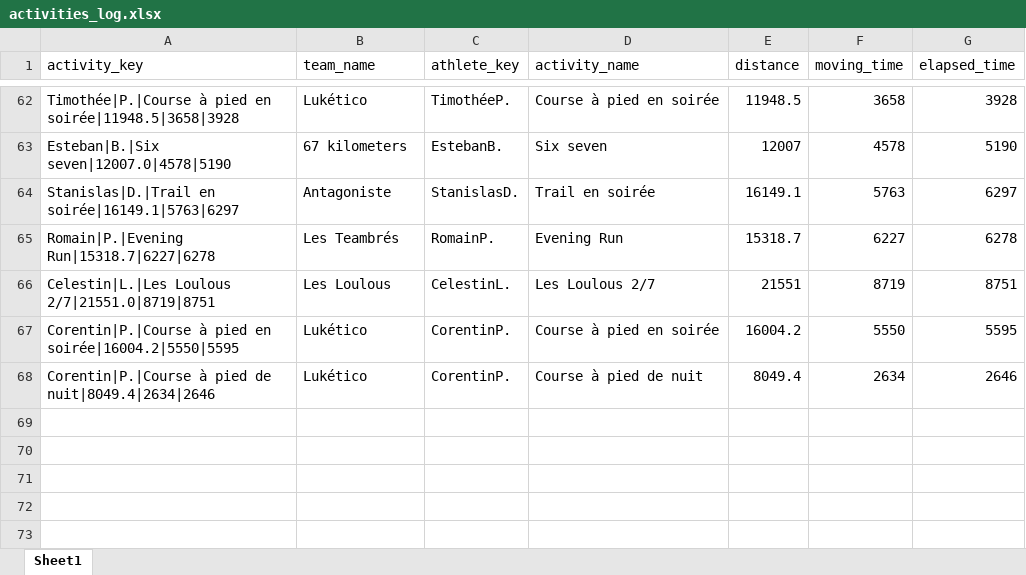
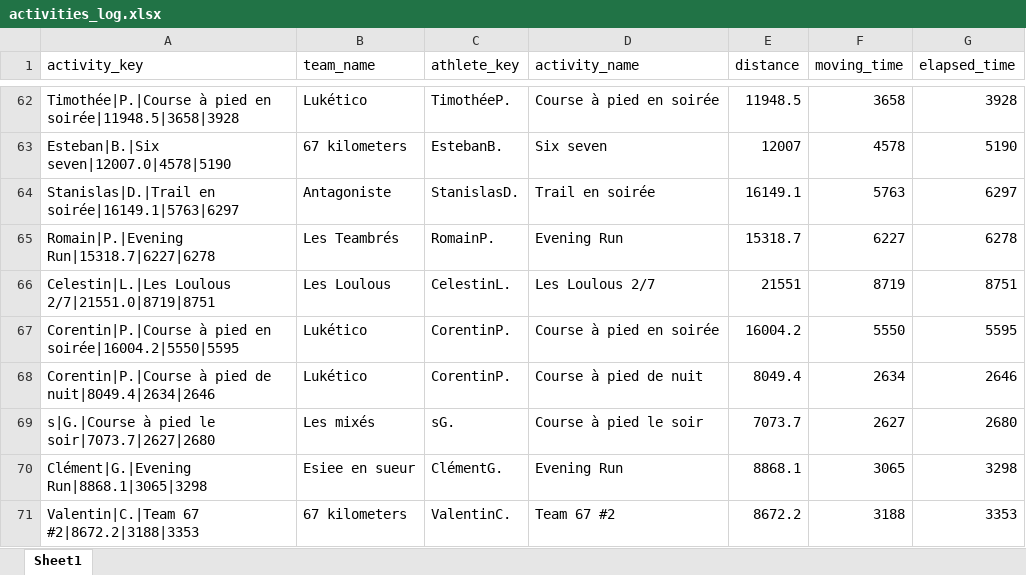
Before and after one commit to theodtl/running_team_vs, an Excel workbook: data/activities_log.xlsx, sheet Sheet1, drawn as a sheet; only a part is shown, gaps mark what is left out; values as stored, in another font and other column widths than the file's, no borders; the diff names each change by its address in the sheet, - before the commit and + after, or states it on an @@ line.

Commit message:
Update Strava data and site

```diff
--- a/data/activities_log.xlsx (sheet Sheet1)
+++ b/data/activities_log.xlsx (sheet Sheet1)
+row 69: s|G.|Course à pied le soir|7073.7|2627|2680 | Les mixés | sG. | Course à pied le soir | 7073.7 | 2627 | 2680
+row 70: Clément|G.|Evening Run|8868.1|3065|3298 | Esiee en sueur | ClémentG. | Evening Run | 8868.1 | 3065 | 3298
+row 71: Valentin|C.|Team 67 #2|8672.2|3188|3353 | 67 kilometers | ValentinC. | Team 67 #2 | 8672.2 | 3188 | 3353
```
Also changed, not shown: data/distances.xlsx, data/processed_activities.xlsx, 2 other files.
